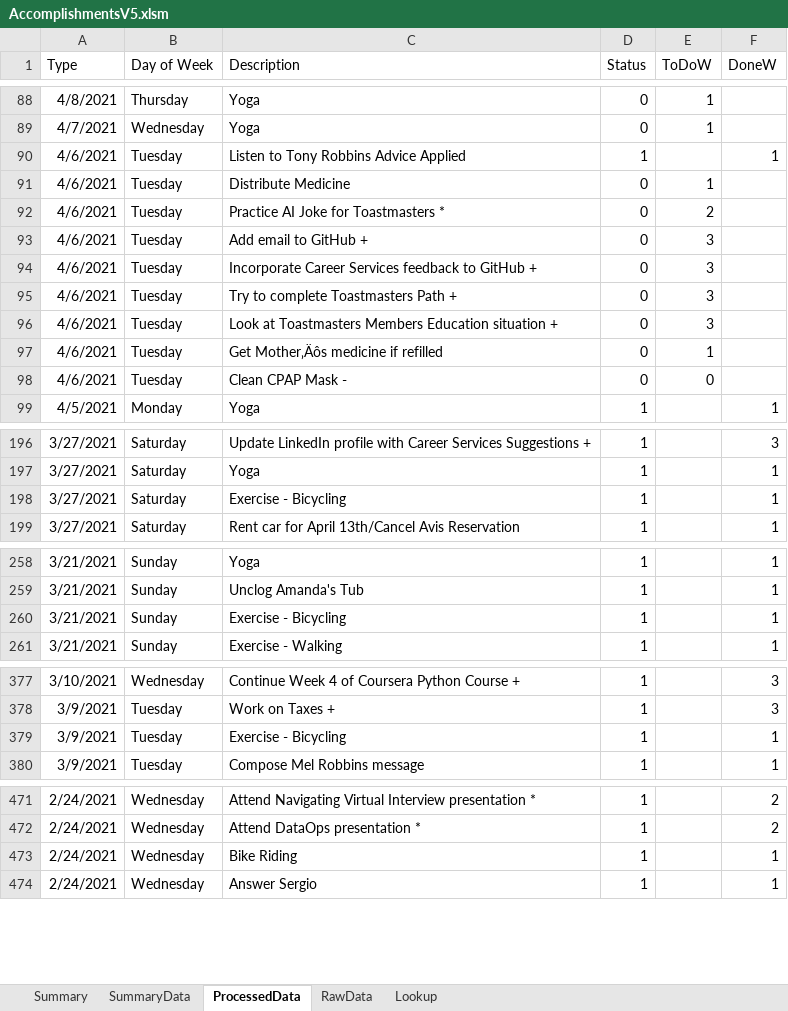
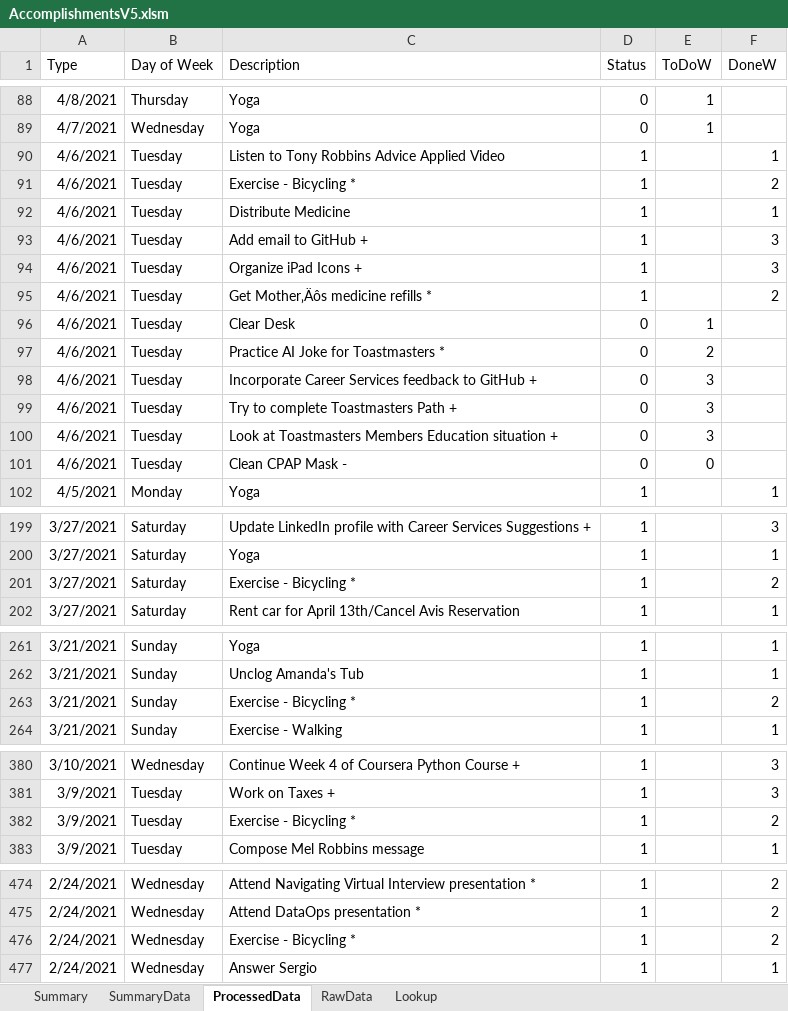
Before and after one commit to vflopez77/Accomplishments, an Excel workbook: AccomplishmentsV5.xlsm, sheet ProcessedData, drawn as a sheet; only a part is shown, gaps mark what is left out; values as stored, in another font and other column widths than the file's, no borders; removed rows and columns are numbered as before the commit, all else as after; the diff covers the shown part only; the diff names each change by its address in the sheet, - before the commit and + after, or states it on an @@ line.

Commit message:
Update Accomplishments

```diff
--- a/AccomplishmentsV5.xlsm (sheet ProcessedData)
+++ b/AccomplishmentsV5.xlsm (sheet ProcessedData)
-C90 (Description): Listen to Tony Robbins Advice Applied
+C90 (Description): Listen to Tony Robbins Advice Applied Video
+row 91: 4/6/2021 | Tuesday | Exercise - Bicycling * | 1 |  | 2
+row 92: 4/6/2021 | Tuesday | Distribute Medicine | 1 |  | 1
+row 93: 4/6/2021 | Tuesday | Add email to GitHub + | 1 |  | 3
+row 94: 4/6/2021 | Tuesday | Organize iPad Icons + | 1 |  | 3
+row 95: 4/6/2021 | Tuesday | Get Mother‚Äôs medicine refills * | 1 |  | 2
-C96 (Description): Distribute Medicine
+C96 (Description): Clear Desk
-row 93: 4/6/2021 | Tuesday | Add email to GitHub + | 0 | 3
-row 97: 4/6/2021 | Tuesday | Get Mother‚Äôs medicine if refilled | 0 | 1
-C201 (Description): Exercise - Bicycling
+C201 (Description): Exercise - Bicycling *
-F201 (DoneW): 1
+F201 (DoneW): 2
-C263 (Description): Exercise - Bicycling
+C263 (Description): Exercise - Bicycling *
-F263 (DoneW): 1
+F263 (DoneW): 2
-C382 (Description): Exercise - Bicycling
+C382 (Description): Exercise - Bicycling *
-F382 (DoneW): 1
+F382 (DoneW): 2
-C476 (Description): Bike Riding
+C476 (Description): Exercise - Bicycling *
-F476 (DoneW): 1
+F476 (DoneW): 2
```
Also changed, not shown: 2 edited cells elsewhere in this sheet, sheet RawData, sheet Summary, sheet SummaryData, charts or pictures, 2 other files.
